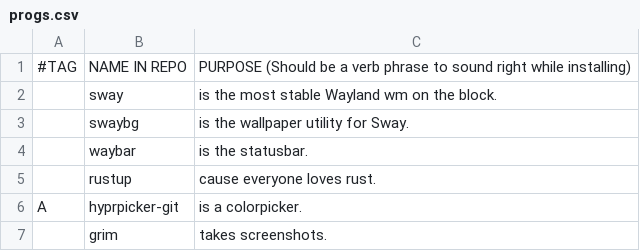
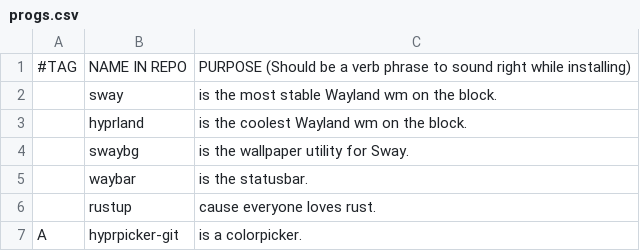
Before and after one commit to askeko/AARBS-wayland, a CSV file: progs.csv, drawn as a sheet; only a part is shown; the shorter side is filled out with more unchanged rows; the diff names each change by its address in the sheet, - before the commit and + after, or states it on an @@ line.

Commit message:
change to wayland

```diff
--- a/progs.csv
+++ b/progs.csv
+row 3:  | hyprland | is the coolest Wayland wm on the block.
```
